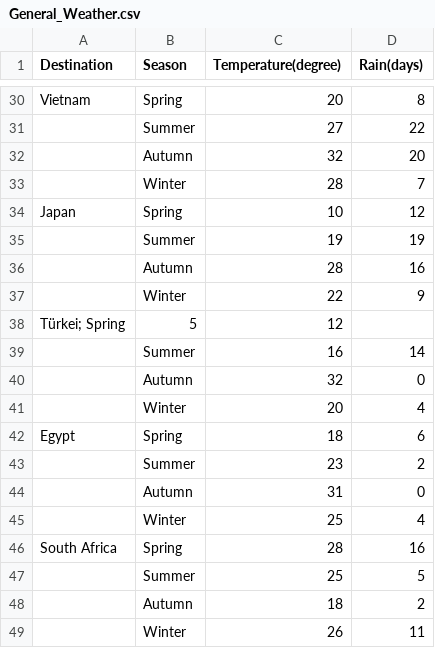
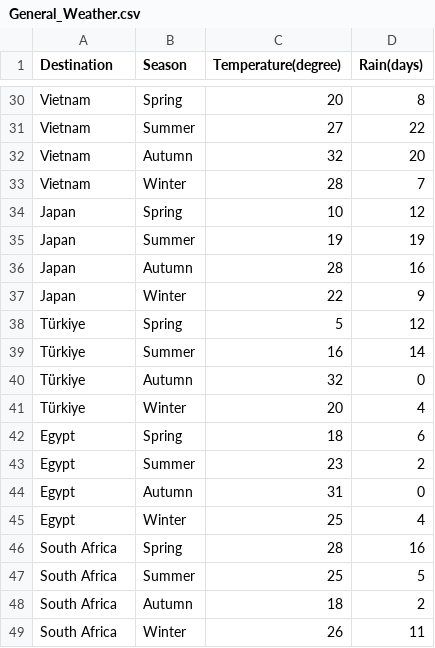
Before and after one commit to Firecurl/Exam-Project-Forecast-Methods, a CSV file: Helpful_Data/General_Weather.csv, drawn as a sheet; only a part is shown, gaps mark what is left out; removed rows and columns are numbered as before the commit, all else as after; the diff covers the shown part only; the diff names each change by its address in the sheet, - before the commit and + after, or states it on an @@ line.

Commit message:
improve csv file

```diff
--- a/Helpful_Data/General_Weather.csv
+++ b/Helpful_Data/General_Weather.csv
-A31:A33 (Destination): (empty)
+A31:A33 (Destination): Vietnam
-A35:A37 (Destination): (empty)
+A35:A37 (Destination): Japan
-row 38: Türkei; Spring | 5 | 12
+row 38: Türkiye | Spring | 5 | 12
-A39:A41 (Destination): (empty)
+A39:A41 (Destination): Türkiye
-A43:A45 (Destination): (empty)
+A43:A45 (Destination): Egypt
-A47:A49 (Destination): (empty)
+A47:A49 (Destination): South Africa
```
Also changed, not shown: 21 edited cells elsewhere in this file.
